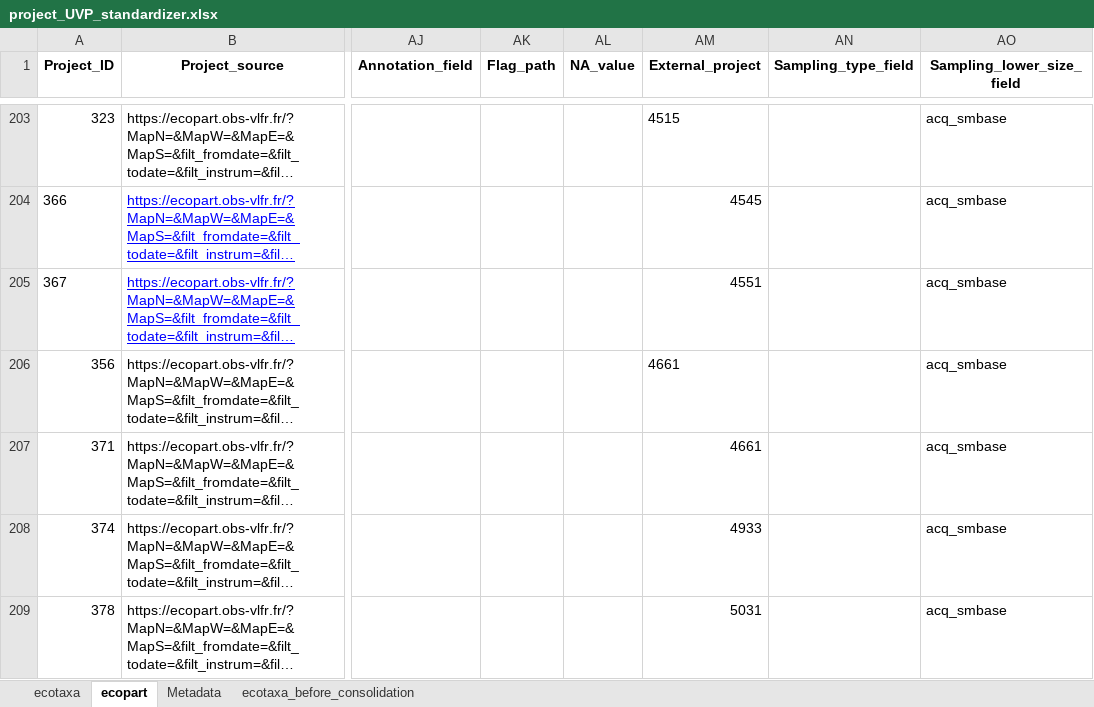
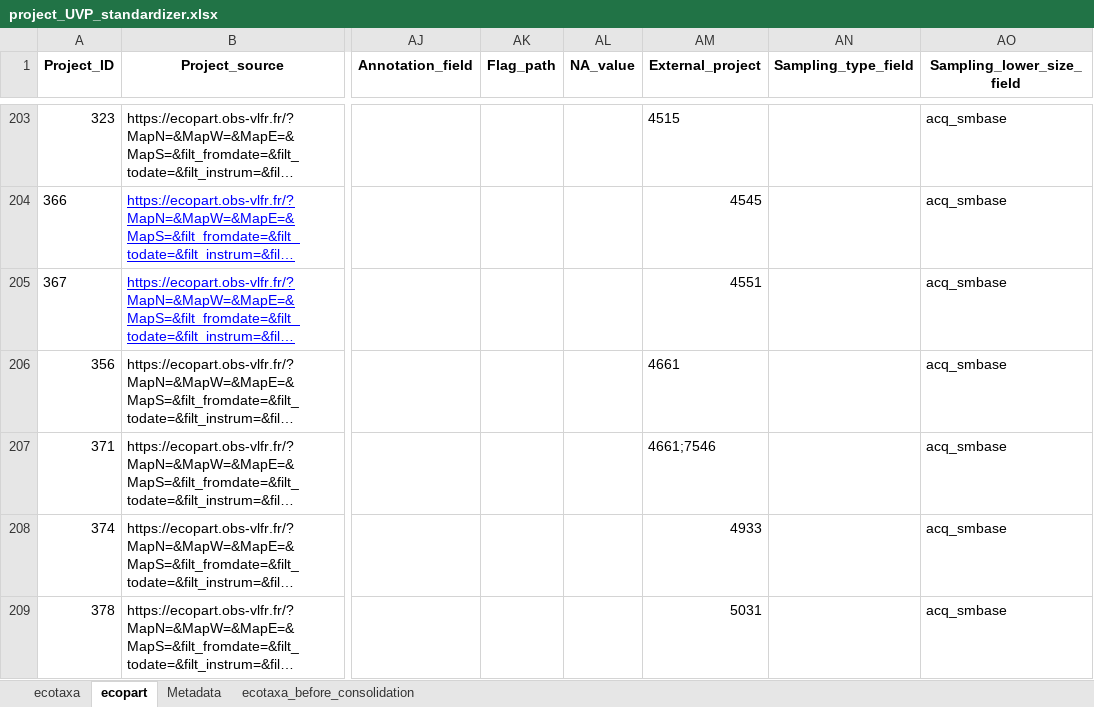
Before and after one commit to jessluo/PSSdb, an Excel workbook: raw/project_UVP_standardizer.xlsx, sheet ecopart, drawn as a sheet; only a part is shown, gaps mark what is left out; long unchanged cells end in …; values as stored, in another font and other column widths than the file's, no borders; the diff names each change by its address in the sheet, - before the commit and + after, or states it on an @@ line.

```diff
--- a/raw/project_UVP_standardizer.xlsx (sheet ecopart)
+++ b/raw/project_UVP_standardizer.xlsx (sheet ecopart)
-AM207 (External_project): 4661
+AM207 (External_project): 4661;7546
```
Also changed, not shown: sheet ecotaxa, sheet ecotaxa_before_consolidation.
